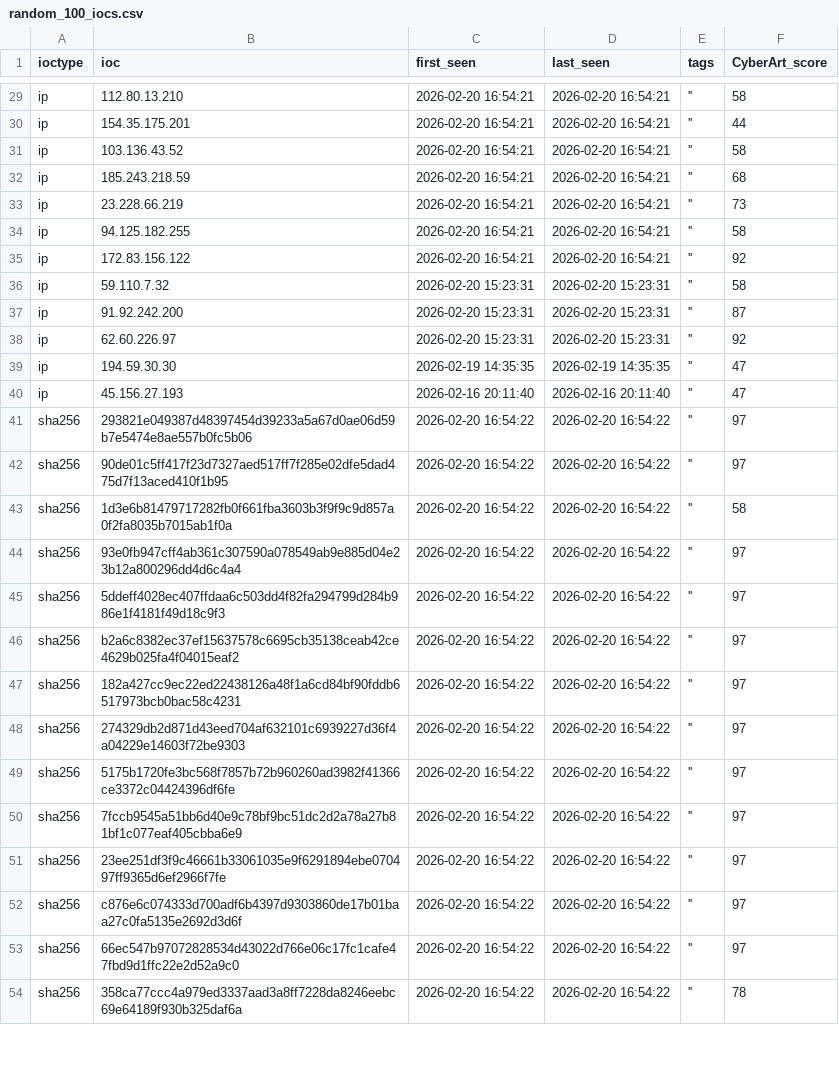
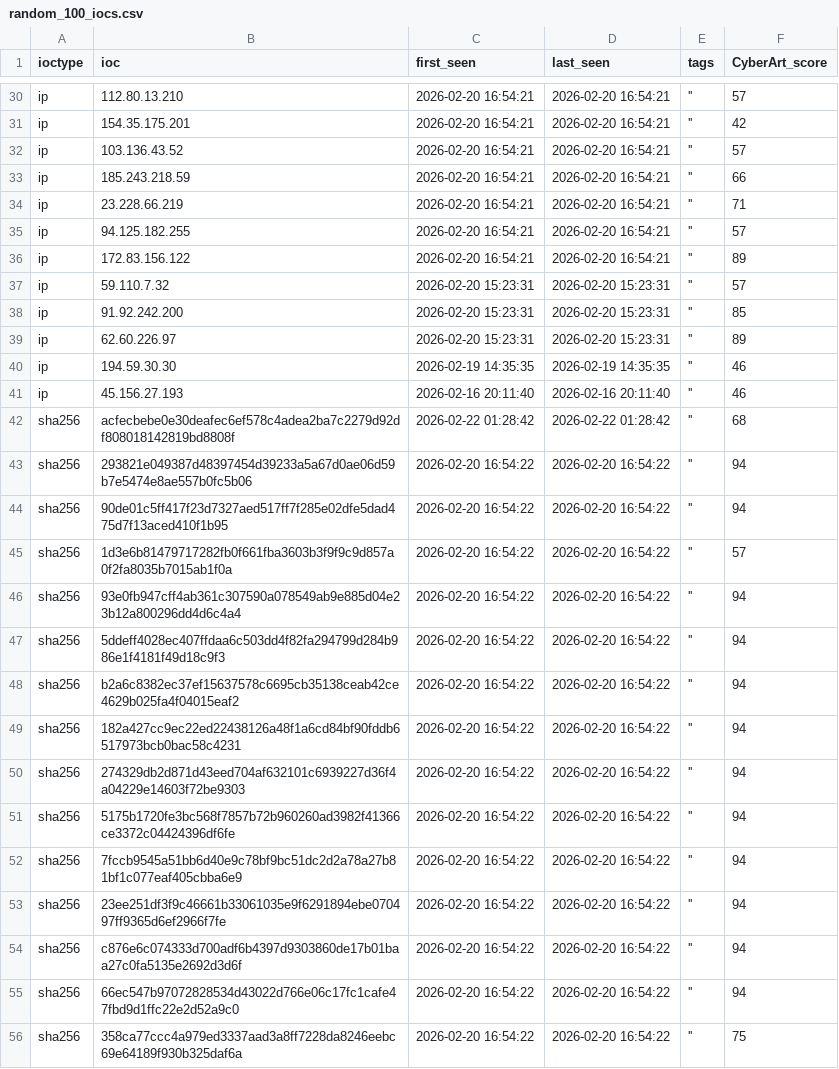
Before and after one commit to SOC-CyberART/CARTI-Feeds, a CSV file: random_100_iocs.csv, drawn as a sheet; only a part is shown, gaps mark what is left out; addresses are those after the commit; the diff covers the shown part only; the diff names each change by its address in the sheet, - before the commit and + after, or states it on an @@ line.

```diff
--- a/random_100_iocs.csv
+++ b/random_100_iocs.csv
-F30 (CyberArt_score): 58
+F30 (CyberArt_score): 57
-F31 (CyberArt_score): 44
+F31 (CyberArt_score): 42
-F32 (CyberArt_score): 58
+F32 (CyberArt_score): 57
-F33 (CyberArt_score): 68
+F33 (CyberArt_score): 66
-F34 (CyberArt_score): 73
+F34 (CyberArt_score): 71
-F35 (CyberArt_score): 58
+F35 (CyberArt_score): 57
-F36 (CyberArt_score): 92
+F36 (CyberArt_score): 89
-F37 (CyberArt_score): 58
+F37 (CyberArt_score): 57
-F38 (CyberArt_score): 87
+F38 (CyberArt_score): 85
-F39 (CyberArt_score): 92
+F39 (CyberArt_score): 89
-F40:F41 (CyberArt_score): 47
+F40:F41 (CyberArt_score): 46
+row 42: sha256 | acfecbebe0e30deafec6ef578c4adea2ba7c2279d92df808018142819bd8808f | 2026-02-22 01:28:42 | 2026-02-22 01:28:42 | '' | 68
-F43:F44 (CyberArt_score): 97
+F43:F44 (CyberArt_score): 94
-F45 (CyberArt_score): 58
+F45 (CyberArt_score): 57
-F46:F55 (CyberArt_score): 97
+F46:F55 (CyberArt_score): 94
-F56 (CyberArt_score): 78
+F56 (CyberArt_score): 75
```
Also changed, not shown: 1 added row, 1 removed row and 49 edited cells elsewhere in this file, 1 other file.
